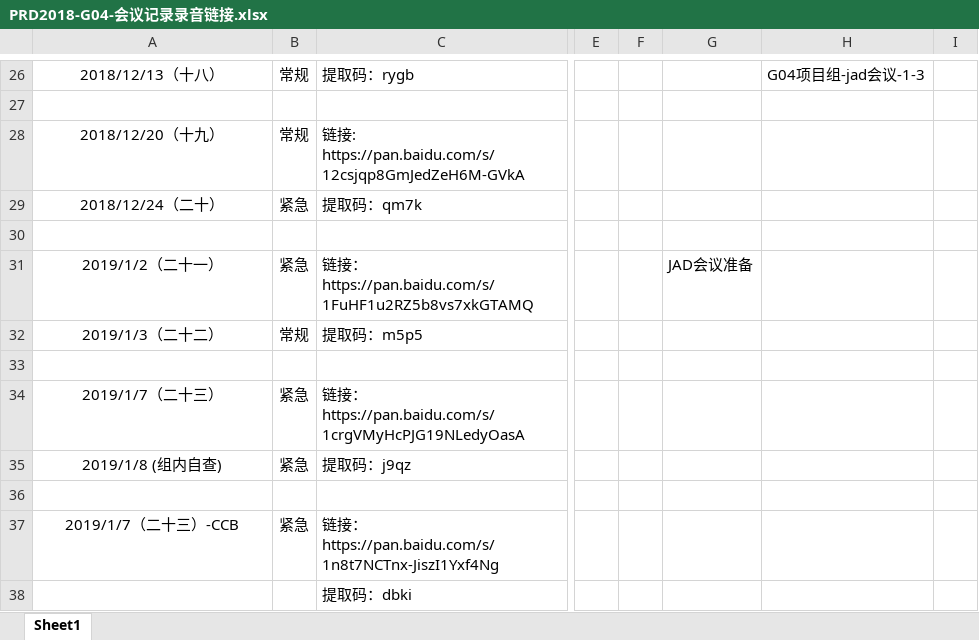
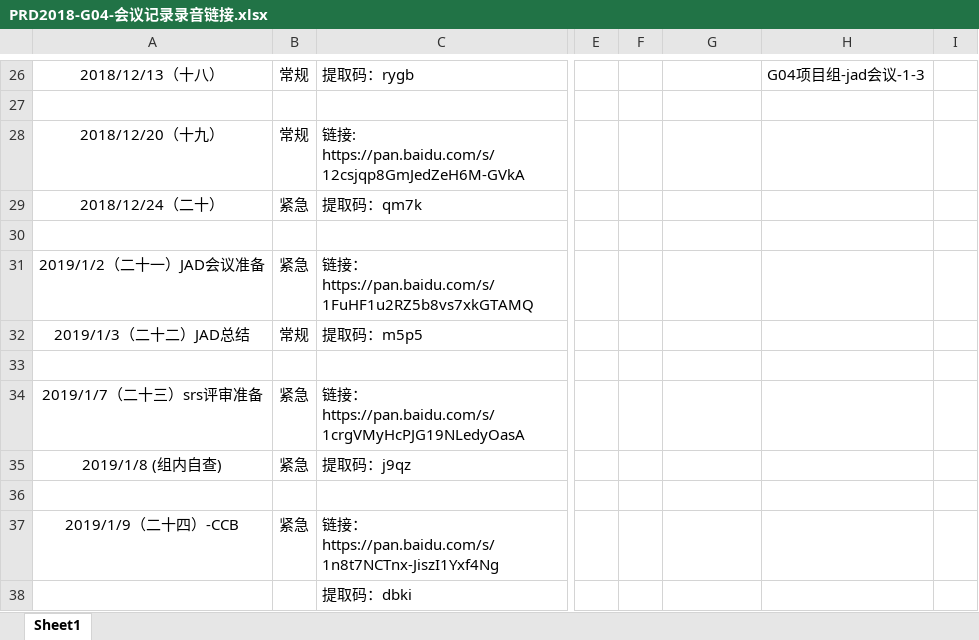
Before and after one commit to PRD-2018-G04/PRD-2018-G04, an Excel workbook: G04项目组/非受控文档/06-公用/PRD2018-G04-会议记录录音链接.xlsx, sheet Sheet1, drawn as a sheet; only a part is shown, gaps mark what is left out; values as stored, in another font and other column widths than the file's, no borders; the diff names each change by its address in the sheet, - before the commit and + after, or states it on an @@ line.

Commit message:
Update PRD2018-G04-会议记录录音链接.xlsx
更新录音链接

```diff
--- a/G04项目组/非受控文档/06-公用/PRD2018-G04-会议记录录音链接.xlsx (sheet Sheet1)
+++ b/G04项目组/非受控文档/06-公用/PRD2018-G04-会议记录录音链接.xlsx (sheet Sheet1)
-A31: 2019/1/2（二十一）
+A31: 2019/1/2（二十一）JAD会议准备
-G31: JAD会议准备
+G31: (empty)
-A32: 2019/1/3（二十二）
+A32: 2019/1/3（二十二）JAD总结
-A34: 2019/1/7（二十三）
+A34: 2019/1/7（二十三）srs评审准备
-A37: 2019/1/7（二十三）-CCB
+A37: 2019/1/9（二十四）-CCB
```
